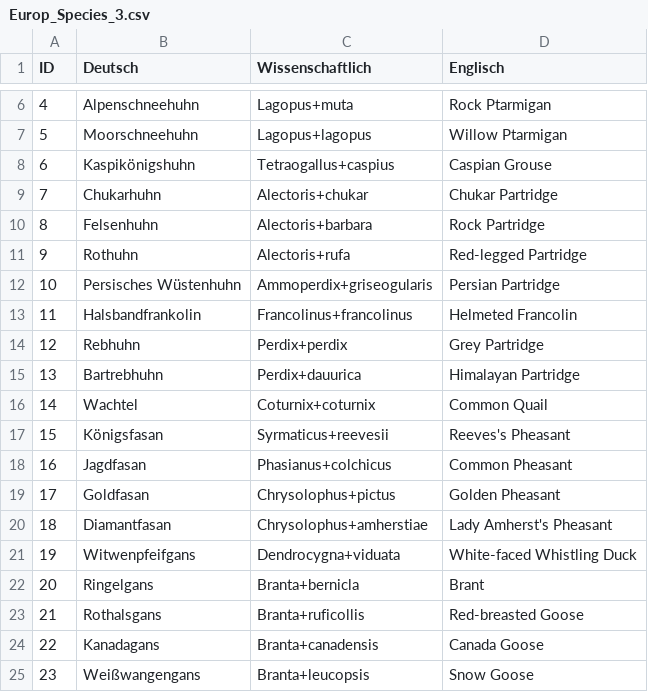
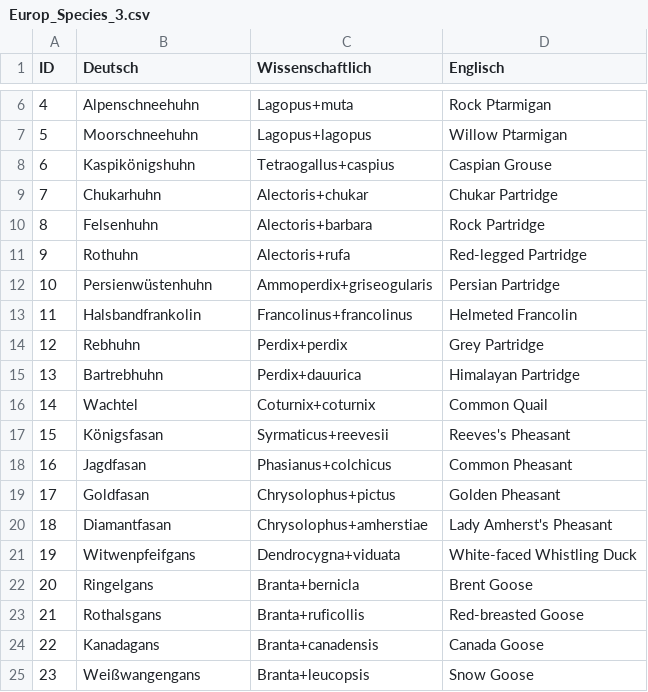
Before and after one commit to LukasGriem/SoundBirdQuiz, a CSV file: Europ_Species_3.csv, drawn as a sheet; only a part is shown, gaps mark what is left out.

```diff
--- a/Europ_Species_3.csv
+++ b/Europ_Species_3.csv
@@ -11,3 +11,3 @@
 9,Rothuhn,Alectoris+rufa,Red-legged Partridge
-10,Persisches Wüstenhuhn,Ammoperdix+griseogularis,Persian Partridge
+10,Persienwüstenhuhn,Ammoperdix+griseogularis,Persian Partridge
 11,Halsbandfrankolin,Francolinus+francolinus,Helmeted Francolin
@@ -21,3 +21,3 @@
 19,Witwenpfeifgans,Dendrocygna+viduata,White-faced Whistling Duck
-20,Ringelgans,Branta+bernicla,Brant
+20,Ringelgans,Branta+bernicla,Brent Goose
 21,Rothalsgans,Branta+ruficollis,Red-breasted Goose
```
Also changed, not shown: 1 other file.
